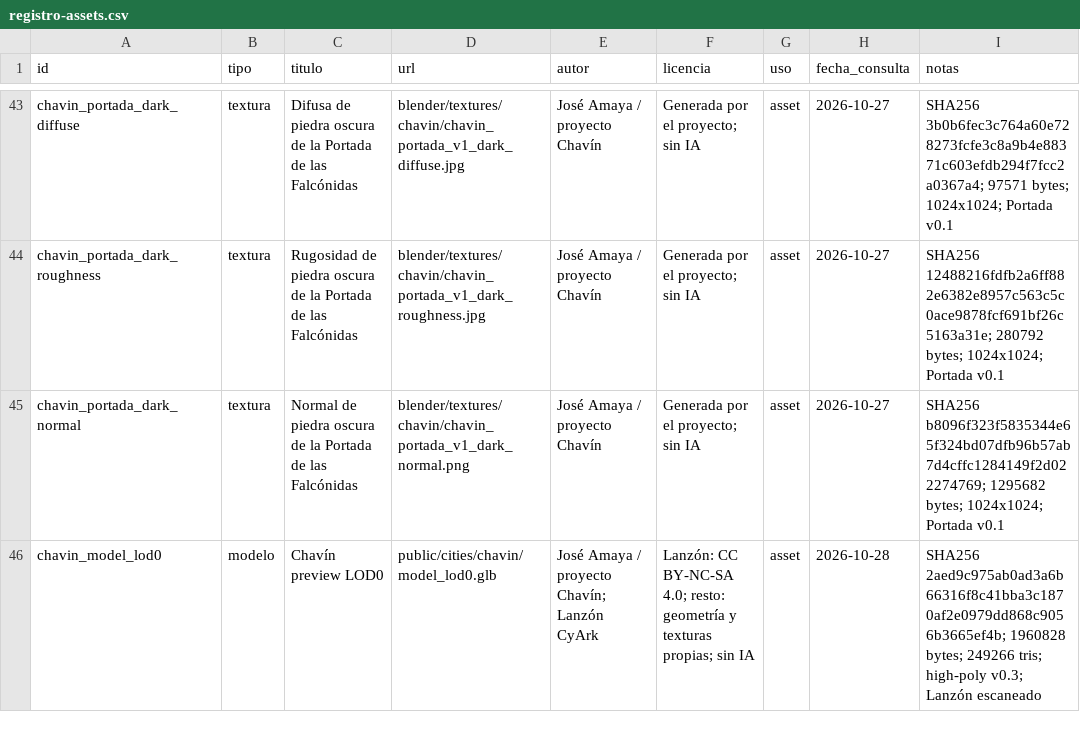
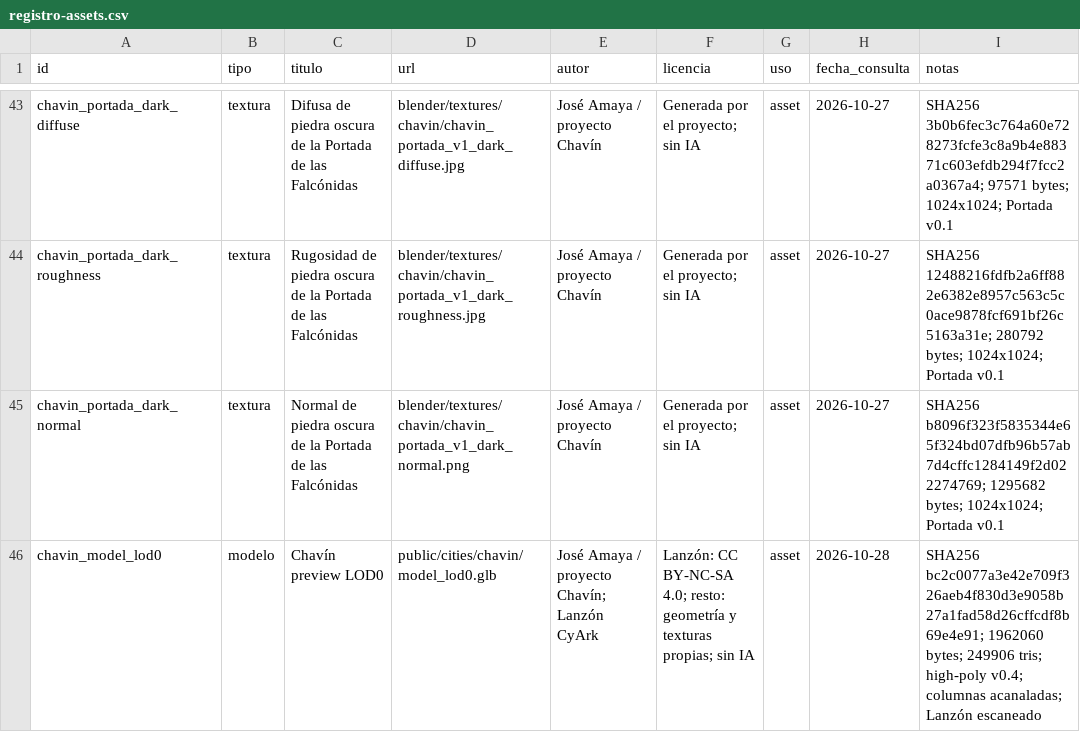
Before and after one commit to joseamaya/ciudades-sagradas, a CSV file: docs/fuentes/registro-assets.csv, drawn as a sheet; only a part is shown, gaps mark what is left out; the diff covers the shown part only.

Commit message:
feat(chavin): Portada legible y columnas acanaladas v0.4 (#16)
* docs(chavin): QA Android y relleno suave del Lanzón

Registra el pass parcial de Chavín en Android, añade el relleno del primer plano del Lanzón y sube la caché a v20. No modifica los GLB.

* feat(chavin): Portada legible y columnas acanaladas v0.4

* fix(chavin): ajustar columnas al presupuesto de LOD0

```diff
--- a/docs/fuentes/registro-assets.csv
+++ b/docs/fuentes/registro-assets.csv
@@ -45,2 +45,2 @@ chavin_portada_dark_roughness,textura,Rugosidad de piedra oscura de la Portada d
 chavin_portada_dark_normal,textura,Normal de piedra oscura de la Portada de las Falcónidas,blender/textures/chavin/chavin_portada_v1_dark_normal.png,José Amaya / proyecto Chavín,Generada por el proyecto; sin IA,asset,2026-10-27,SHA256 b8096f323f5835344e65f324bd07dfb96b57ab7d4cffc1284149f2d022274769; 1295682 bytes; 1024x1024; Portada v0.1
-chavin_model_lod0,modelo,Chavín preview LOD0,public/cities/chavin/model_lod0.glb,José Amaya / proyecto Chavín; Lanzón CyArk,Lanzón: CC BY-NC-SA 4.0; resto: geometría y texturas propias; sin IA,asset,2026-10-28,SHA256 2aed9c975ab0ad3a6b66316f8c41bba3c1870af2e0979dd868c9056b3665ef4b; 1960828 bytes; 249266 tris; high-poly v0.3; Lanzón escaneado
+chavin_model_lod0,modelo,Chavín preview LOD0,public/cities/chavin/model_lod0.glb,José Amaya / proyecto Chavín; Lanzón CyArk,Lanzón: CC BY-NC-SA 4.0; resto: geometría y texturas propias; sin IA,asset,2026-10-28,SHA256 bc2c0077a3e42e709f326aeb4f830d3e9058b27a1fad58d26cffcdf8b69e4e91; 1962060 bytes; 249906 tris; high-poly v0.4; columnas acanaladas; Lanzón escaneado
```
Also changed, not shown: 1 added row and 1 edited cell elsewhere in this file, 21 other files.
